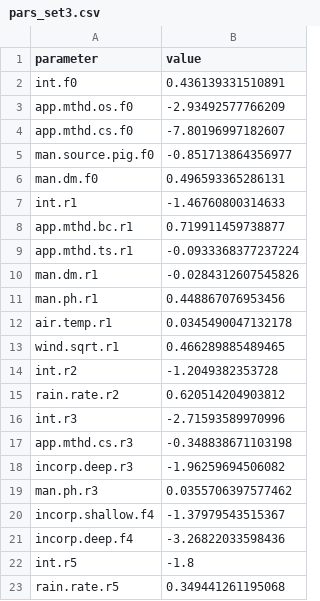
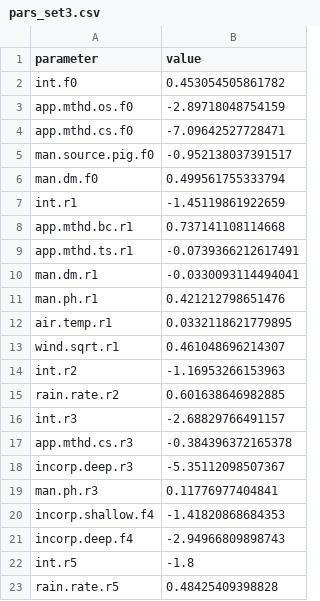
Before and after one commit to AU-BCE-EE/ALFAM2, a CSV file: make-Rda/pars_set3.csv, drawn as a sheet.

```diff
--- a/make-Rda/pars_set3.csv
+++ b/make-Rda/pars_set3.csv
@@ -1,23 +1,23 @@
 parameter,value
-int.f0,0.436139331510891
-app.mthd.os.f0,-2.93492577766209
-app.mthd.cs.f0,-7.80196997182607
-man.source.pig.f0,-0.851713864356977
-man.dm.f0,0.496593365286131
-int.r1,-1.46760800314633
-app.mthd.bc.r1,0.719911459738877
-app.mthd.ts.r1,-0.0933368377237224
-man.dm.r1,-0.0284312607545826
-man.ph.r1,0.448867076953456
-air.temp.r1,0.0345490047132178
-wind.sqrt.r1,0.466289885489465
-int.r2,-1.2049382353728
-rain.rate.r2,0.620514204903812
-int.r3,-2.71593589970996
-app.mthd.cs.r3,-0.348838671103198
-incorp.deep.r3,-1.96259694506082
-man.ph.r3,0.0355706397577462
-incorp.shallow.f4,-1.37979543515367
-incorp.deep.f4,-3.26822033598436
+int.f0,0.453054505861782
+app.mthd.os.f0,-2.89718048754159
+app.mthd.cs.f0,-7.09642527728471
+man.source.pig.f0,-0.952138037391517
+man.dm.f0,0.499561755333794
+int.r1,-1.45119861922659
+app.mthd.bc.r1,0.737141108114668
+app.mthd.ts.r1,-0.0739366212617491
+man.dm.r1,-0.0330093114494041
+man.ph.r1,0.421212798651476
+air.temp.r1,0.0332118621779895
+wind.sqrt.r1,0.461048696214307
+int.r2,-1.16953266153963
+rain.rate.r2,0.601638646982885
+int.r3,-2.68829766491157
+app.mthd.cs.r3,-0.384396372165378
+incorp.deep.r3,-5.35112098507367
+man.ph.r3,0.11776977404841
+incorp.shallow.f4,-1.41820868684353
+incorp.deep.f4,-2.94966809898743
 int.r5,-1.8
-rain.rate.r5,0.349441261195068
+rain.rate.r5,0.48425409398828
```
Also changed, not shown: make-Rda/pars_set3_var.csv, 5 other files.
